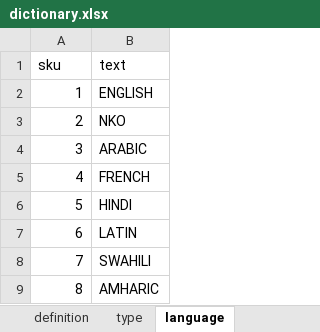
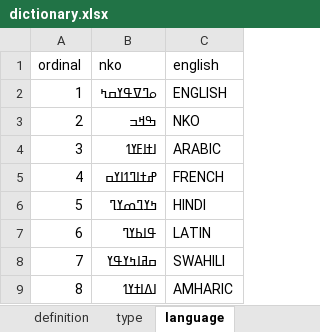
Before and after one commit to kukufuckingkan/mandenkanMedia, an Excel workbook: dictionary.xlsx, sheet language, drawn as a sheet; values as stored, in another font and other column widths than the file's, no borders; removed rows and columns are numbered as before the commit, all else as after; the diff names each change by its address in the sheet, - before the commit and + after, or states it on an @@ line.

```diff
--- a/dictionary.xlsx (sheet language)
+++ b/dictionary.xlsx (sheet language)
+column B, rows 2-9: ߋߣߜߟߌߛߤ | ߒߞߏ | ߊߙߊߓߌߗ | ߝߙߊߣߗߊߌߛ | ߤߌߣߘߌߣ | ߟߊߕߌߣ | ߛߥߊߤߌߟߌ | ߊߡߊߙߌߗ
-row 1: sku | text
+row 1: ordinal | nko | english
```
Also changed, not shown: sheet type, sheet definition, 2 other files.
